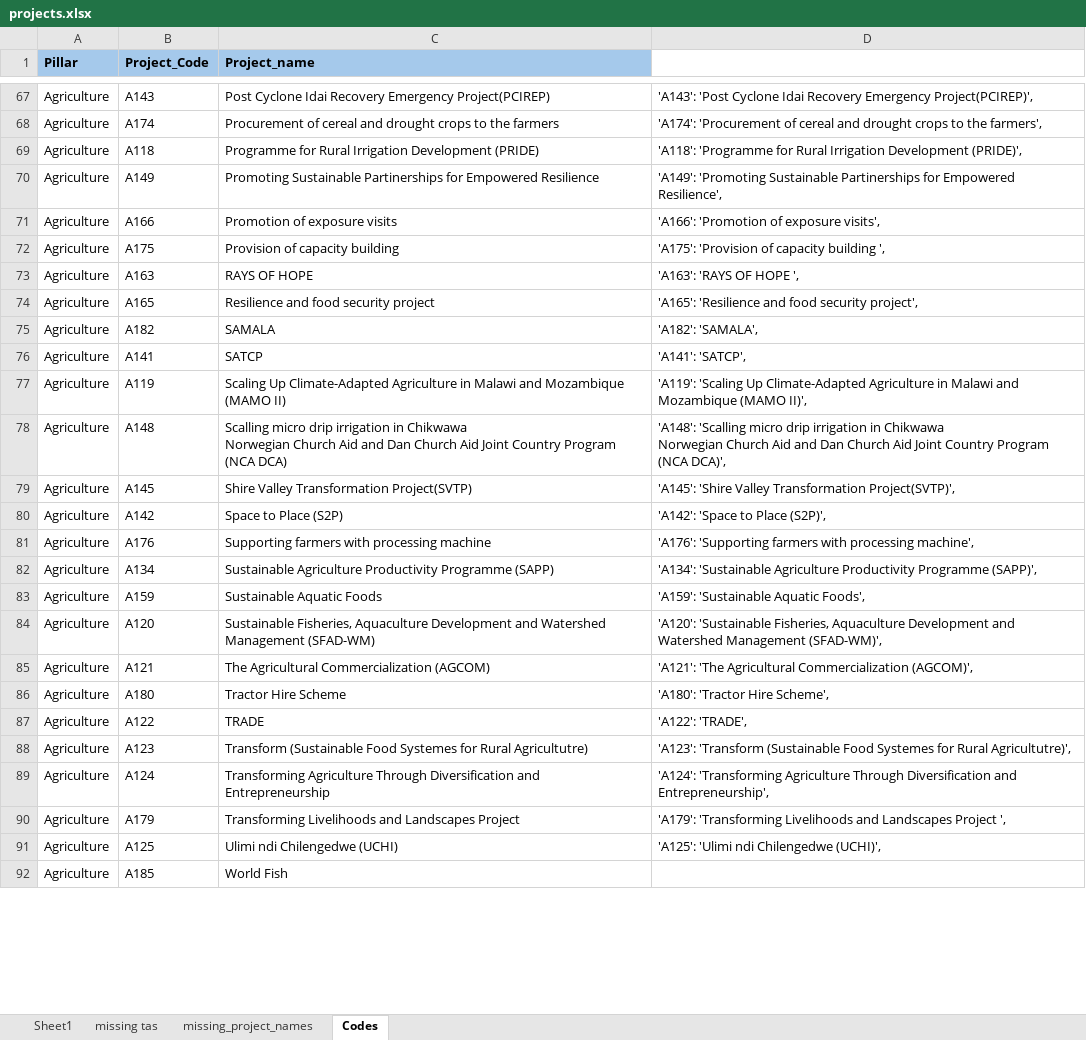
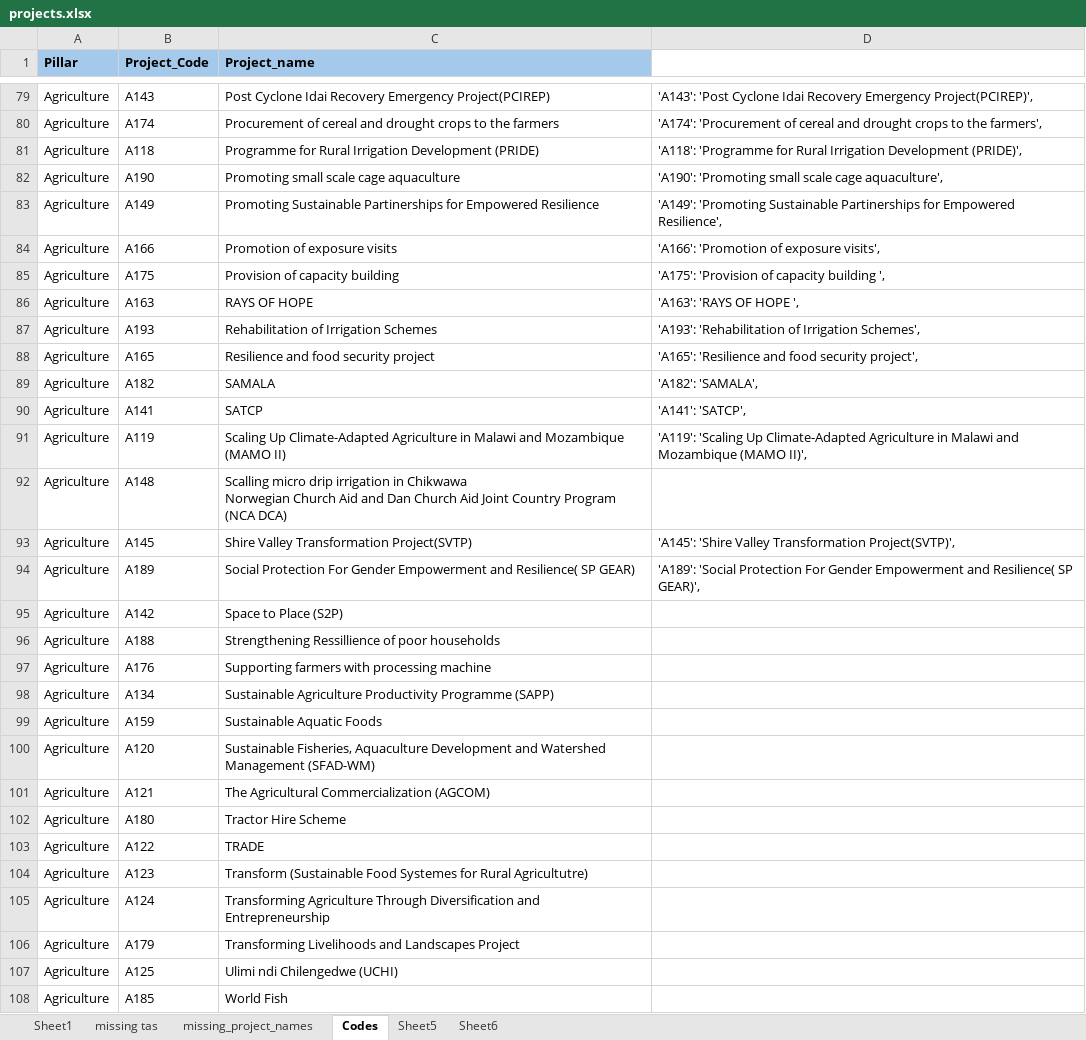
Before and after one commit to francischidziwisano/2020electionsddashboard, an Excel workbook: data/projects_mapping/projects.xlsx, sheet Codes, drawn as a sheet; only a part is shown, gaps mark what is left out; values as stored, in another font and other column widths than the file's, no borders; conditional formats not drawn; addresses are those after the commit; ↵ is a line break in a cell; the diff covers the shown part only; the diff names each change by its address in the sheet, - before the commit and + after, or states it on an @@ line.

```diff
--- a/data/projects_mapping/projects.xlsx (sheet Codes)
+++ b/data/projects_mapping/projects.xlsx (sheet Codes)
+sheet tab: Sheet5
+sheet tab: Sheet6
+row 82: Agriculture | A190 | Promoting small scale cage aquaculture | 'A190': 'Promoting small scale cage aquaculture',
+row 87: Agriculture | A193 | Rehabilitation of Irrigation Schemes | 'A193': 'Rehabilitation of Irrigation Schemes',
-D92: 'A148': 'Scalling micro drip irrigation in Chikwawa ↵ Norwegian Church Aid and Dan Church Aid Joint Country Program (NCA DCA)',
+D92: (empty)
+row 94: Agriculture | A189 | Social Protection For Gender Empowerment and Resilience( SP GEAR) | 'A189': 'Social Protection For Gender Empowerment and Resilience( SP GEAR)',
-D95: 'A142': 'Space to Place (S2P)',
+D95: (empty)
+row 96: Agriculture | A188 | Strengthening Ressillience of poor households
-D97: 'A176': 'Supporting farmers with processing machine',
+D97: (empty)
-D98: 'A134': 'Sustainable Agriculture Productivity Programme (SAPP)',
+D98: (empty)
-D99: 'A159': 'Sustainable Aquatic Foods',
+D99: (empty)
-D100: 'A120': 'Sustainable Fisheries, Aquaculture Development and Watershed Management (SFAD-WM)',
+D100: (empty)
-D101: 'A121': 'The Agricultural Commercialization (AGCOM)',
+D101: (empty)
-D102: 'A180': 'Tractor Hire Scheme',
+D102: (empty)
-D103: 'A122': 'TRADE',
+D103: (empty)
-D104: 'A123': 'Transform (Sustainable Food Systemes for Rural Agricultutre)',
+D104: (empty)
-D105: 'A124': 'Transforming Agriculture Through Diversification and Entrepreneurship',
+D105: (empty)
-D106: 'A179': 'Transforming Livelihoods and Landscapes Project ',
+D106: (empty)
-D107: 'A125': 'Ulimi ndi Chilengedwe (UCHI)',
+D107: (empty)
```
Also changed, not shown: 147 added rows, 19 removed rows, 36 moved rows, 88 edited cells and cell formats elsewhere in this sheet, sheet Sheet1, sheet missing tas, formulas that keep their value, data/projects_mapping/merged.xlsx, data/projects_mapping/projects_summary.xlsx, 2 other files.
